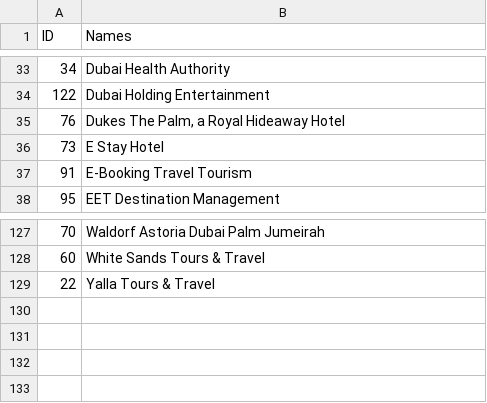
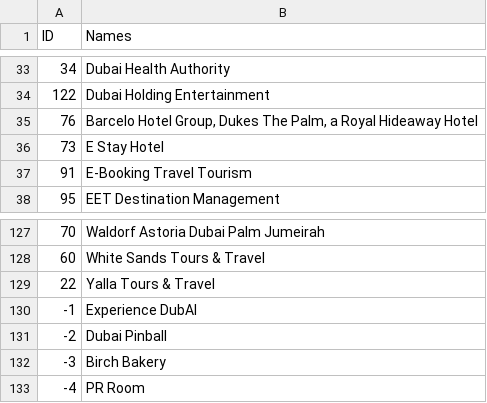
Before and after one commit to TJ-Sentient/ATM_2024_Pico, a CSV file: Assets/StreamingAssets/markerData.csv, drawn as a sheet; only a part is shown, gaps mark what is left out.

```diff
--- a/Assets/StreamingAssets/markerData.csv
+++ b/Assets/StreamingAssets/markerData.csv
@@ -34,3 +34,3 @@
 122,Dubai Holding Entertainment
-76,"Dukes The Palm,  a Royal Hideaway Hotel"
+76,"Barcelo Hotel Group, Dukes The Palm, a Royal Hideaway Hotel"
 73,E Stay Hotel
@@ -129 +129,5 @@
 22,Yalla Tours & Travel
+-1,Experience DubAI
+-2,Dubai Pinball
+-3,Birch Bakery
+-4,PR Room
```
Also changed, not shown: 59 other files.
